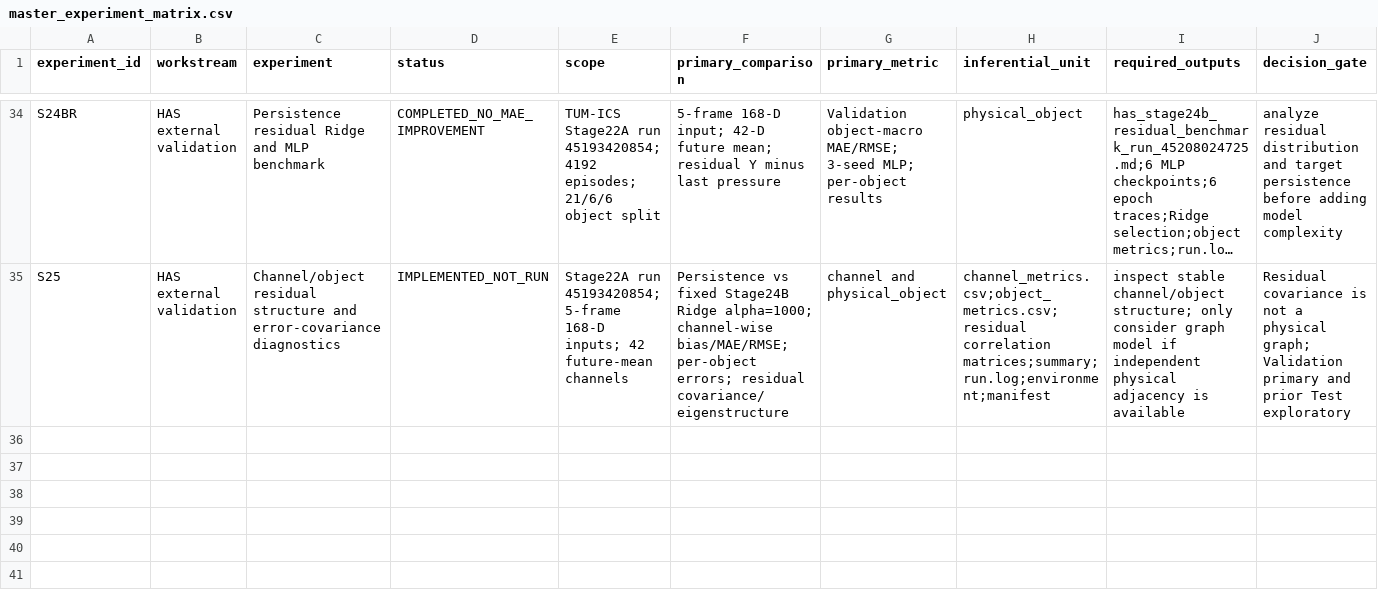
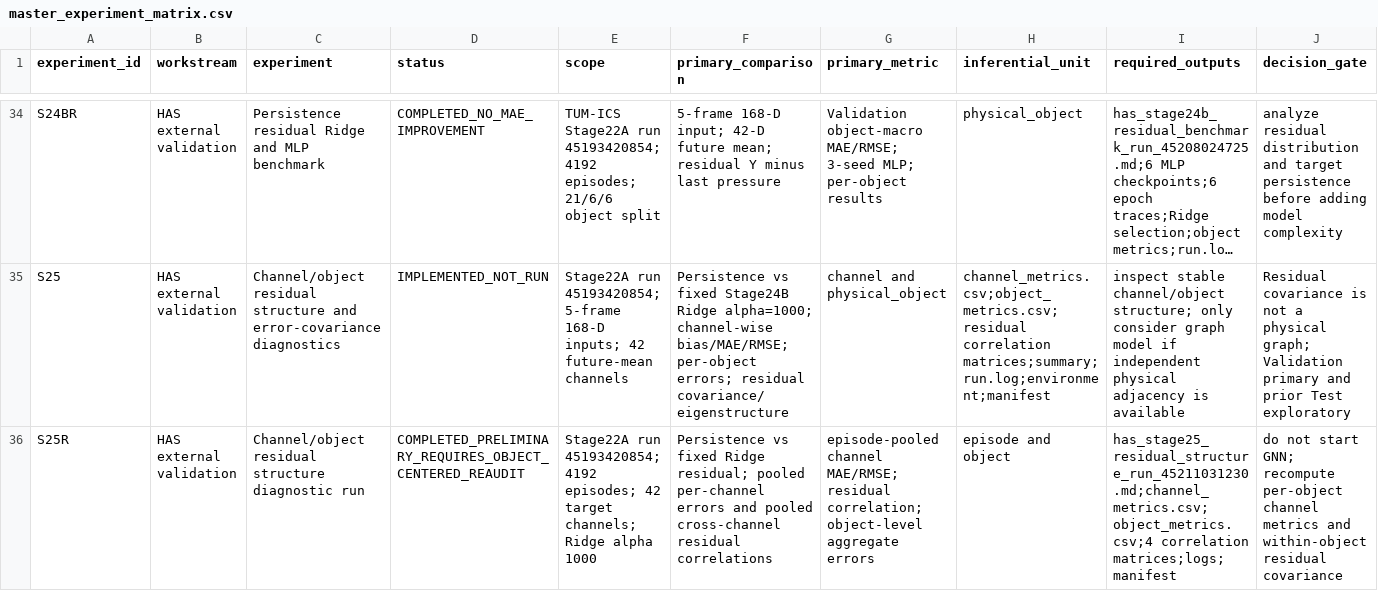
Before and after one commit to inbea3/touch, a CSV file: docs/master_experiment_matrix.csv, drawn as a sheet; only a part is shown, gaps mark what is left out; long unchanged cells end in …; rows hold the shown columns only; the diff names each change by its address in the sheet, - before the commit and + after, or states it on an @@ line.

Commit message:
docs: register HAS Stage 25 residual diagnostic results

```diff
--- a/docs/master_experiment_matrix.csv
+++ b/docs/master_experiment_matrix.csv
+row 36: S25R | HAS external validation | Channel/object residual structure diagnostic run | COMPLETED_PRELIMINARY_REQUIRES_OBJECT_CENTERED_REAUDIT | Stage22A run 45193420854; 4192 episodes; 42 target channels; Ridge alpha 1000 | Persistence vs fixed Ridge residual; pooled per-channel errors and pooled cross-channel residual correlations | episode-pooled channel MAE/RMSE; residual correlation; object-level aggregate errors | episode and object | has_stage25_residual_structure_run_45211031230.md;channel_metrics.csv;object_metrics.csv;4 correlation matrices;logs;manifest | do not start GNN; recompute per-object channel metrics and within-object residual covariance
```
